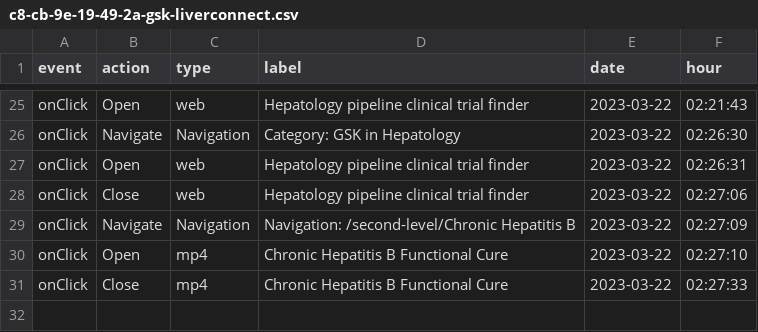
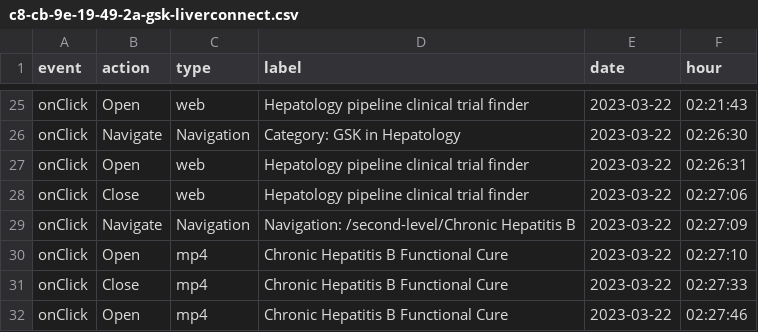
Before and after one commit to LidiaCana/gsk-test, a CSV file: c8-cb-9e-19-49-2a-gsk-liverconnect.csv, drawn as a sheet; only a part is shown, gaps mark what is left out.

Commit message:
Initial commit

```diff
--- a/c8-cb-9e-19-49-2a-gsk-liverconnect.csv
+++ b/c8-cb-9e-19-49-2a-gsk-liverconnect.csv
@@ -31 +31,2 @@
 "onClick","Close","mp4","Chronic Hepatitis B Functional Cure","2023-03-22","02:27:33"
+"onClick","Open","mp4","Chronic Hepatitis B Functional Cure","2023-03-22","02:27:46"
```
